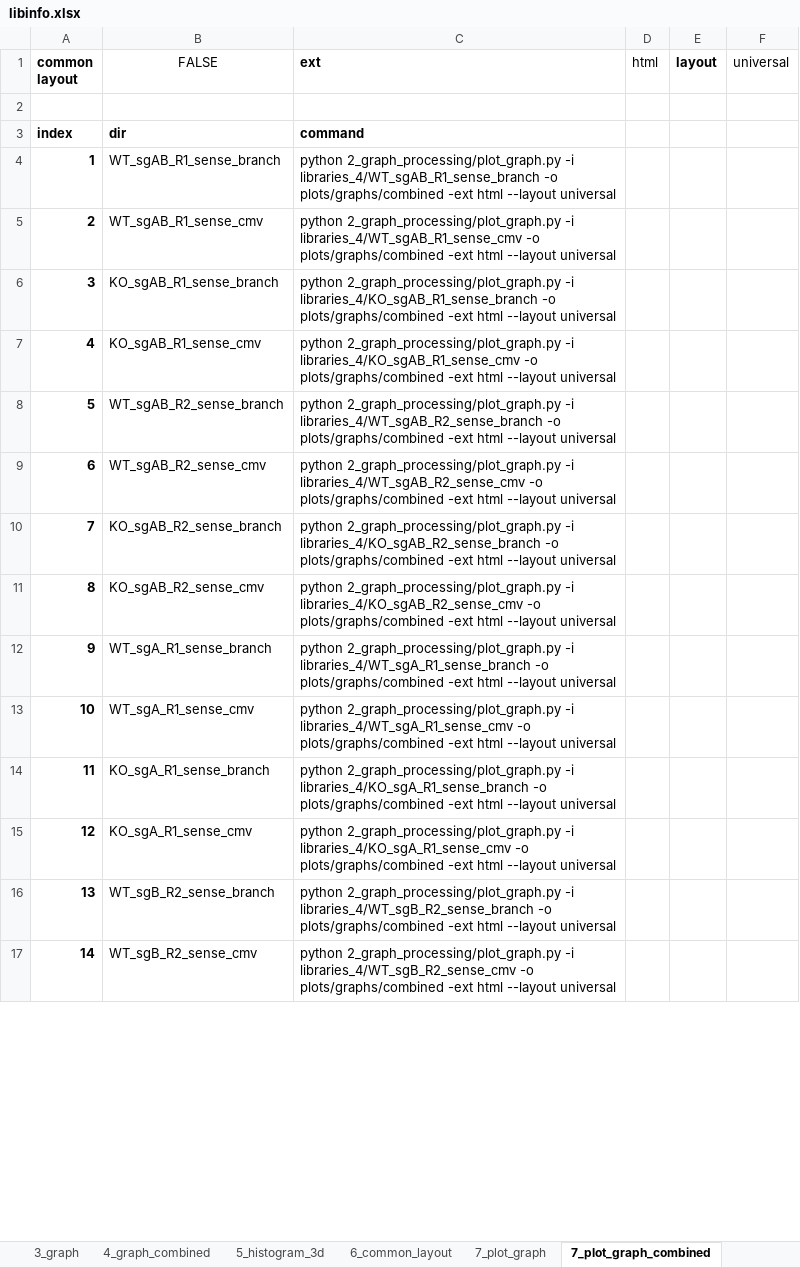
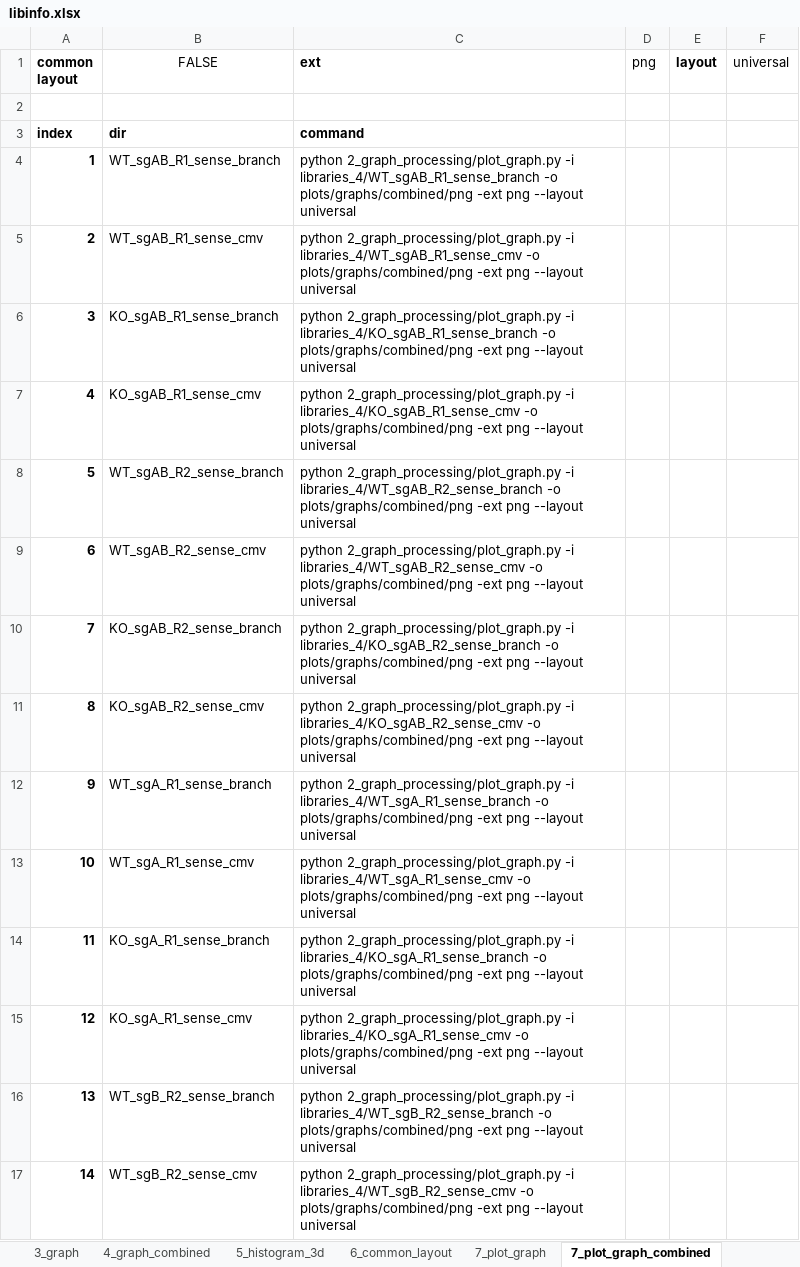
Before and after one commit to xph9876/RNA-mediated_DSB_repair, an Excel workbook: libinfo.xlsx, sheet 7_plot_graph_combined, drawn as a sheet; only a part is shown; values as stored, in another font and other column widths than the file's, no borders; table styles not drawn; the diff covers the shown part only; the diff names each change by its address in the sheet, - before the commit and + after, or states it on an @@ line.

Commit message:
Add fractal layout. Put plotting constants in proper file.

```diff
--- a/libinfo.xlsx (sheet 7_plot_graph_combined)
+++ b/libinfo.xlsx (sheet 7_plot_graph_combined)
-D1: html
+D1: png
-C4 (ext): …libraries_4/WT_sgAB_R1_sense_branch -o plots/graphs/combined -ext html --layout universal
+C4 (ext): …libraries_4/WT_sgAB_R1_sense_branch -o plots/graphs/combined/png -ext png --layout universal
-C5 (ext): …libraries_4/WT_sgAB_R1_sense_cmv -o plots/graphs/combined -ext html --layout universal
+C5 (ext): …libraries_4/WT_sgAB_R1_sense_cmv -o plots/graphs/combined/png -ext png --layout universal
-C6 (ext): …libraries_4/KO_sgAB_R1_sense_branch -o plots/graphs/combined -ext html --layout universal
+C6 (ext): …libraries_4/KO_sgAB_R1_sense_branch -o plots/graphs/combined/png -ext png --layout universal
-C7 (ext): …libraries_4/KO_sgAB_R1_sense_cmv -o plots/graphs/combined -ext html --layout universal
+C7 (ext): …libraries_4/KO_sgAB_R1_sense_cmv -o plots/graphs/combined/png -ext png --layout universal
-C8 (ext): …libraries_4/WT_sgAB_R2_sense_branch -o plots/graphs/combined -ext html --layout universal
+C8 (ext): …libraries_4/WT_sgAB_R2_sense_branch -o plots/graphs/combined/png -ext png --layout universal
-C9 (ext): …libraries_4/WT_sgAB_R2_sense_cmv -o plots/graphs/combined -ext html --layout universal
+C9 (ext): …libraries_4/WT_sgAB_R2_sense_cmv -o plots/graphs/combined/png -ext png --layout universal
-C10 (ext): …libraries_4/KO_sgAB_R2_sense_branch -o plots/graphs/combined -ext html --layout universal
+C10 (ext): …libraries_4/KO_sgAB_R2_sense_branch -o plots/graphs/combined/png -ext png --layout universal
-C11 (ext): …libraries_4/KO_sgAB_R2_sense_cmv -o plots/graphs/combined -ext html --layout universal
+C11 (ext): …libraries_4/KO_sgAB_R2_sense_cmv -o plots/graphs/combined/png -ext png --layout universal
-C12 (ext): …libraries_4/WT_sgA_R1_sense_branch -o plots/graphs/combined -ext html --layout universal
+C12 (ext): …libraries_4/WT_sgA_R1_sense_branch -o plots/graphs/combined/png -ext png --layout universal
-C13 (ext): …libraries_4/WT_sgA_R1_sense_cmv -o plots/graphs/combined -ext html --layout universal
+C13 (ext): …libraries_4/WT_sgA_R1_sense_cmv -o plots/graphs/combined/png -ext png --layout universal
-C14 (ext): …libraries_4/KO_sgA_R1_sense_branch -o plots/graphs/combined -ext html --layout universal
+C14 (ext): …libraries_4/KO_sgA_R1_sense_branch -o plots/graphs/combined/png -ext png --layout universal
-C15 (ext): …libraries_4/KO_sgA_R1_sense_cmv -o plots/graphs/combined -ext html --layout universal
+C15 (ext): …libraries_4/KO_sgA_R1_sense_cmv -o plots/graphs/combined/png -ext png --layout universal
-C16 (ext): …libraries_4/WT_sgB_R2_sense_branch -o plots/graphs/combined -ext html --layout universal
+C16 (ext): …libraries_4/WT_sgB_R2_sense_branch -o plots/graphs/combined/png -ext png --layout universal
-C17 (ext): …libraries_4/WT_sgB_R2_sense_cmv -o plots/graphs/combined -ext html --layout universal
+C17 (ext): …libraries_4/WT_sgB_R2_sense_cmv -o plots/graphs/combined/png -ext png --layout universal
```
Also changed, not shown: 12 edited cells elsewhere in this sheet, sheet 7_plot_graph, sheet 6_common_layout, 2 other files.
